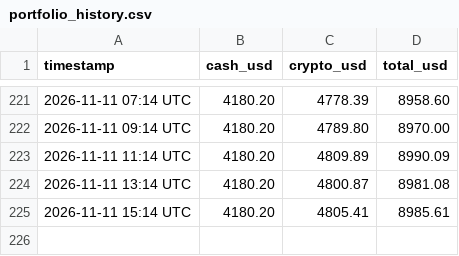
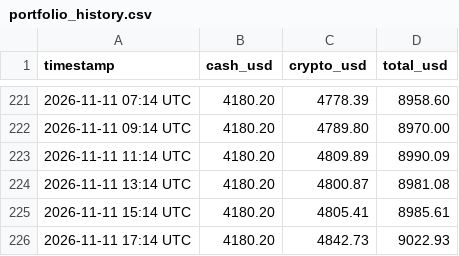
Before and after one commit to hrsnr/crypto_bot, a CSV file: portfolio_history.csv, drawn as a sheet; only a part is shown, gaps mark what is left out; the diff names each change by its address in the sheet, - before the commit and + after, or states it on an @@ line.

```diff
--- a/portfolio_history.csv
+++ b/portfolio_history.csv
+row 226: 2026-11-11 17:14 UTC | 4180.20 | 4842.73 | 9022.93
```
Also changed, not shown: trades_log.csv.
